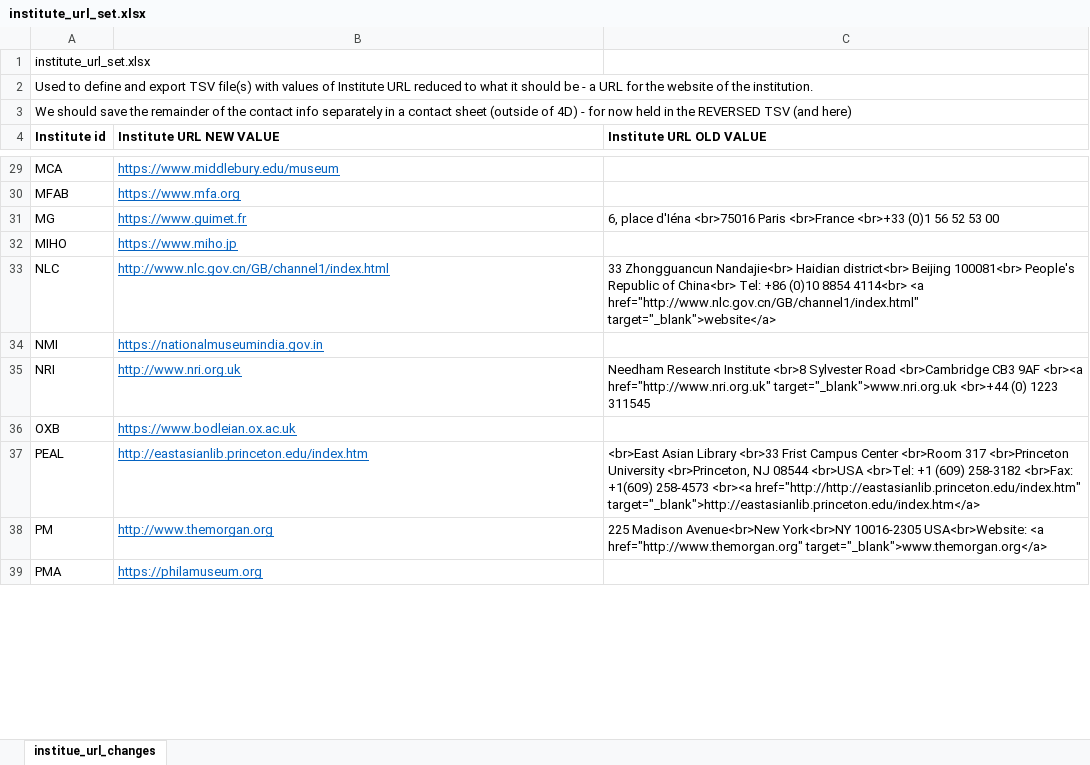
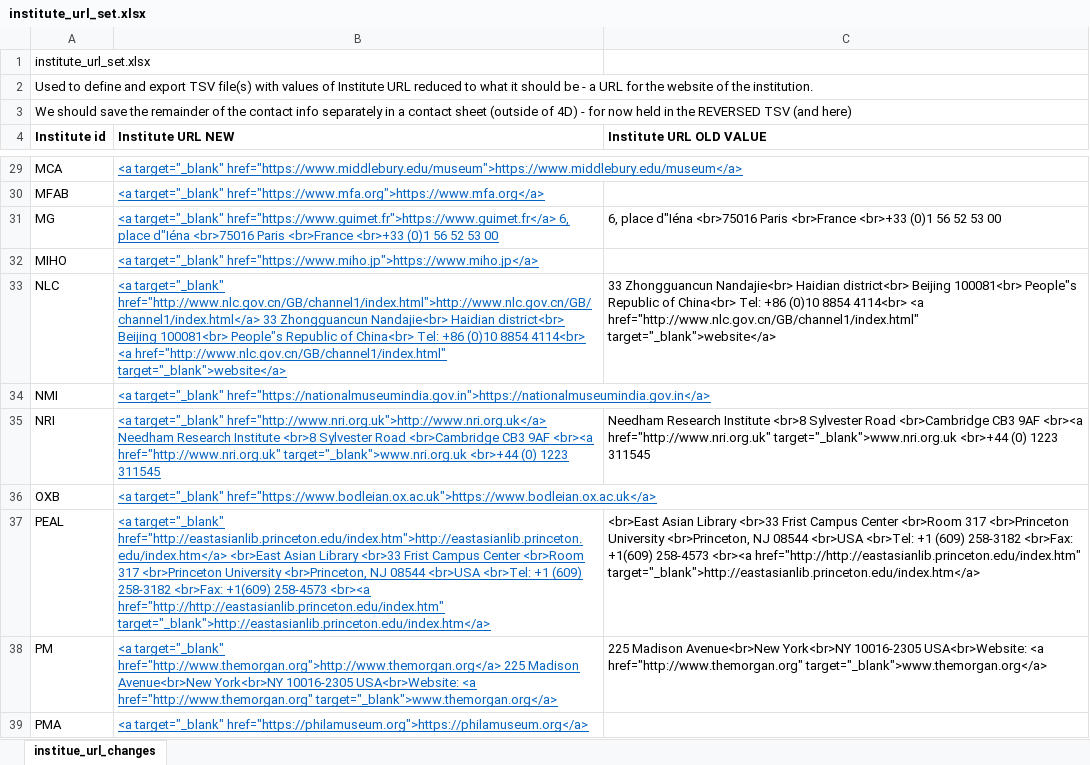
Before and after one commit to britishlibrary/idp-data-issues, an Excel workbook: batch_update_file_preparation/institute_url_set.xlsx, sheet institue_url_changes, drawn as a sheet; only a part is shown, gaps mark what is left out; values as stored, in another font and other column widths than the file's, no borders; the diff covers the shown part only; the diff names each change by its address in the sheet, - before the commit and + after, or states it on an @@ line.

```diff
--- a/batch_update_file_preparation/institute_url_set.xlsx (sheet institue_url_changes)
+++ b/batch_update_file_preparation/institute_url_set.xlsx (sheet institue_url_changes)
-B4: Institute URL NEW VALUE
+B4: Institute URL NEW
-B29 (Institute URL NEW): https://www.middlebury.edu/museum
+B29 (Institute URL NEW): <a target="_blank" href="https://www.middlebury.edu/museum">https://www.middlebury.edu/museum</a>
-B30 (Institute URL NEW): https://www.mfa.org
+B30 (Institute URL NEW): <a target="_blank" href="https://www.mfa.org">https://www.mfa.org</a>
-B31 (Institute URL NEW): https://www.guimet.fr
+B31 (Institute URL NEW): <a target="_blank" href="https://www.guimet.fr">https://www.guimet.fr</a> 6, place d"Iéna <br>75016 Paris <br>France <br>+33 (0)1 56 52 53 00
-C31 (Institute URL OLD VALUE): 6, place d'Iéna <br>75016 Paris…
+C31 (Institute URL OLD VALUE): 6, place d"Iéna <br>75016 Paris…
-B32 (Institute URL NEW): https://www.miho.jp
+B32 (Institute URL NEW): <a target="_blank" href="https://www.miho.jp">https://www.miho.jp</a>
-B33 (Institute URL NEW): http://www.nlc.gov.cn/GB/channel1/index.html
+B33 (Institute URL NEW): <a target="_blank" href="http://www.nlc.gov.cn/GB/channel1/index.html">http://www.nlc.gov.cn/GB/channel1/index.html</a> 33 Zhongguancun Nandajie<br> Haidian district<br> Beijing 100081<br> People"s Republic of China<br> Tel: +86 (0)10 8854 4114<br> <a href="http://www.nlc.gov.cn/GB/channel1/index.html" target="_blank">website</a>
-C33 (Institute URL OLD VALUE): …Beijing 100081<br> People's Republic of…
+C33 (Institute URL OLD VALUE): …Beijing 100081<br> People"s Republic of…
-B34 (Institute URL NEW): https://nationalmuseumindia.gov.in
+B34 (Institute URL NEW): <a target="_blank" href="https://nationalmuseumindia.gov.in">https://nationalmuseumindia.gov.in</a>
-B35 (Institute URL NEW): http://www.nri.org.uk
+B35 (Institute URL NEW): <a target="_blank" href="http://www.nri.org.uk">http://www.nri.org.uk</a> Needham Research Institute <br>8 Sylvester Road <br>Cambridge CB3 9AF <br><a href="http://www.nri.org.uk" target="_blank">www.nri.org.uk <br>+44 (0) 1223 311545
-B36 (Institute URL NEW): https://www.bodleian.ox.ac.uk
+B36 (Institute URL NEW): <a target="_blank" href="https://www.bodleian.ox.ac.uk">https://www.bodleian.ox.ac.uk</a>
-B37 (Institute URL NEW): http://eastasianlib.princeton.edu/index.htm
+B37 (Institute URL NEW): <a target="_blank" href="http://eastasianlib.princeton.edu/index.htm">http://eastasianlib.princeton.edu/index.htm</a> <br>East Asian Library <br>33 Frist Campus Center <br>Room 317 <br>Princeton University <br>Princeton, NJ 08544 <br>USA <br>Tel: +1 (609) 258-3182 <br>Fax: +1(609) 258-4573 <br><a href="http://http://eastasianlib.princeton.edu/index.htm" target="_blank">http://eastasianlib.princeton.edu/index.htm</a>
-B38 (Institute URL NEW): http://www.themorgan.org
+B38 (Institute URL NEW): <a target="_blank" href="http://www.themorgan.org">http://www.themorgan.org</a> 225 Madison Avenue<br>New York<br>NY 10016-2305 USA<br>Website: <a href="http://www.themorgan.org" target="_blank">www.themorgan.org</a>
-B39 (Institute URL NEW): https://philamuseum.org
+B39 (Institute URL NEW): <a target="_blank" href="https://philamuseum.org">https://philamuseum.org</a>
```
Also changed, not shown: 30 edited cells elsewhere in this sheet, batch_update_file_preparation/institute_url_set_FORWARDS.xlsx, batch_update_file_preparation/institute_url_set_REVERSED.xlsx, 3 other files.
